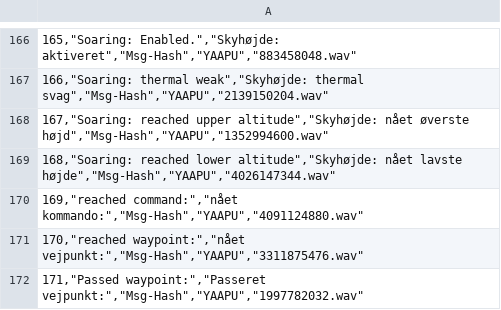
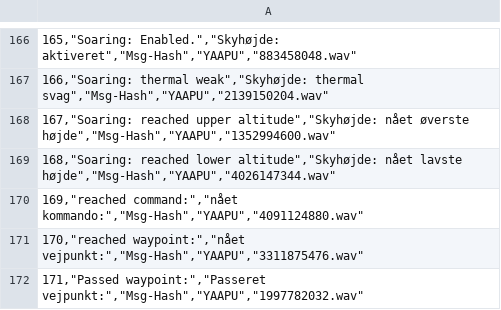
Before and after one commit to EdgeTX/edgetx-sdcard-sounds, a CSV file: voices/da_DK_scripts.csv, drawn as a sheet; only a part is shown, gaps mark what is left out.

Commit message:
YAAPU added

```diff
--- a/voices/da_DK_scripts.csv
+++ b/voices/da_DK_scripts.csv
@@ -167,3 +167,3 @@
 "166,""Soaring: thermal weak"",""Skyhøjde: thermal svag"",""Msg-Hash"",""YAAPU"",""2139150204.wav"""
-"167,""Soaring: reached upper altitude"",""Skyhøjde: nået øverste højd"",""Msg-Hash"",""YAAPU"",""1352994600.wav"""
+"167,""Soaring: reached upper altitude"",""Skyhøjde: nået øverste højde"",""Msg-Hash"",""YAAPU"",""1352994600.wav"""
 "168,""Soaring: reached lower altitude"",""Skyhøjde: nået lavste højde"",""Msg-Hash"",""YAAPU"",""4026147344.wav"""
```
